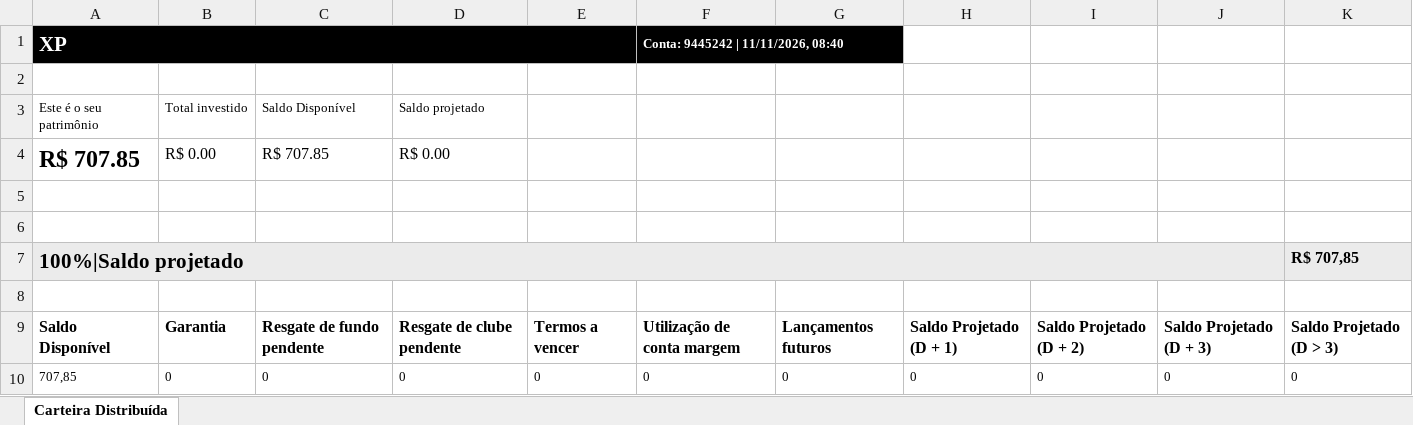
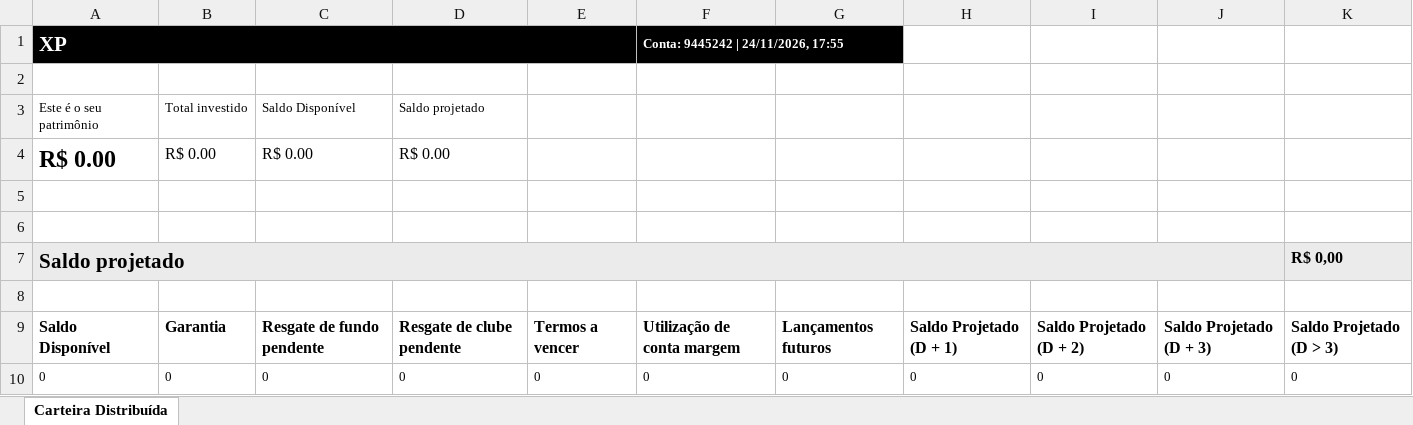
Before and after one commit to AloacaoMWealth/tesourariagrupobotuvera, an Excel workbook: data/positions/Posição Consolidada - 9445242.xlsx, sheet Carteira Distribuída, drawn as a sheet; values as stored, in another font and other column widths than the file's, no borders; removed rows and columns are numbered as before the commit, all else as after; the diff names each change by its address in the sheet, - before the commit and + after, or states it on an @@ line.

```diff
--- a/data/positions/Posição Consolidada - 9445242.xlsx (sheet Carteira Distribuída)
+++ b/data/positions/Posição Consolidada - 9445242.xlsx (sheet Carteira Distribuída)
-F1: Conta: 9445242 | 11/11/2026, 08:40
+F1: Conta: 9445242 | 24/11/2026, 17:55
-A4: R$ 707.85
+A4: R$ 0.00
-C4: R$ 707.85
+C4: R$ 0.00
-row 7: 100%|Saldo projetado |  |  |  |  |  |  |  |  |  | R$ 707,85
+row 7: Saldo projetado |  |  |  |  |  |  |  |  |  | R$ 0,00
-A10: 707,85
+A10: 0
```
Also changed, not shown: data/positions/Posição Consolidada - 11370136.xlsx, data/positions/Posição Consolidada - 4163084.xlsx, 2 other files.
